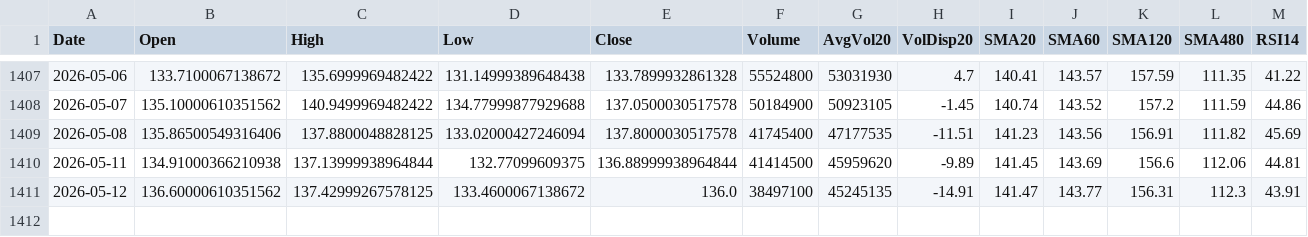
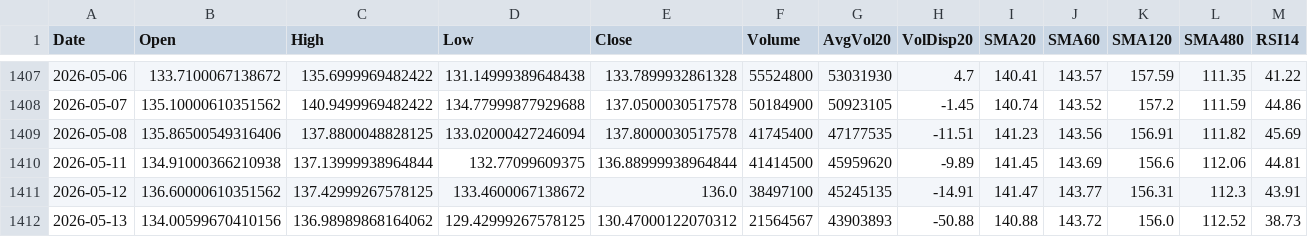
Before and after one commit to Junwoo-Genius/market-snapshot, a CSV file: public/csv/PLTR_daily.csv, drawn as a sheet; only a part is shown, gaps mark what is left out; rows hold the shown columns only; the diff names each change by its address in the sheet, - before the commit and + after, or states it on an @@ line.

```diff
--- a/public/csv/PLTR_daily.csv
+++ b/public/csv/PLTR_daily.csv
+row 1412: 2026-05-13 | 134.00599670410156 | 136.98989868164062 | 129.42999267578125 | 130.47000122070312 | 21564567 | 43903893 | -50.88 | 140.88 | 143.72 | 156.0 | 112.52 | 38.73
```
Also changed, not shown: public/csv/BE_daily.csv, public/csv/HIMS_daily.csv, 26 other files.
